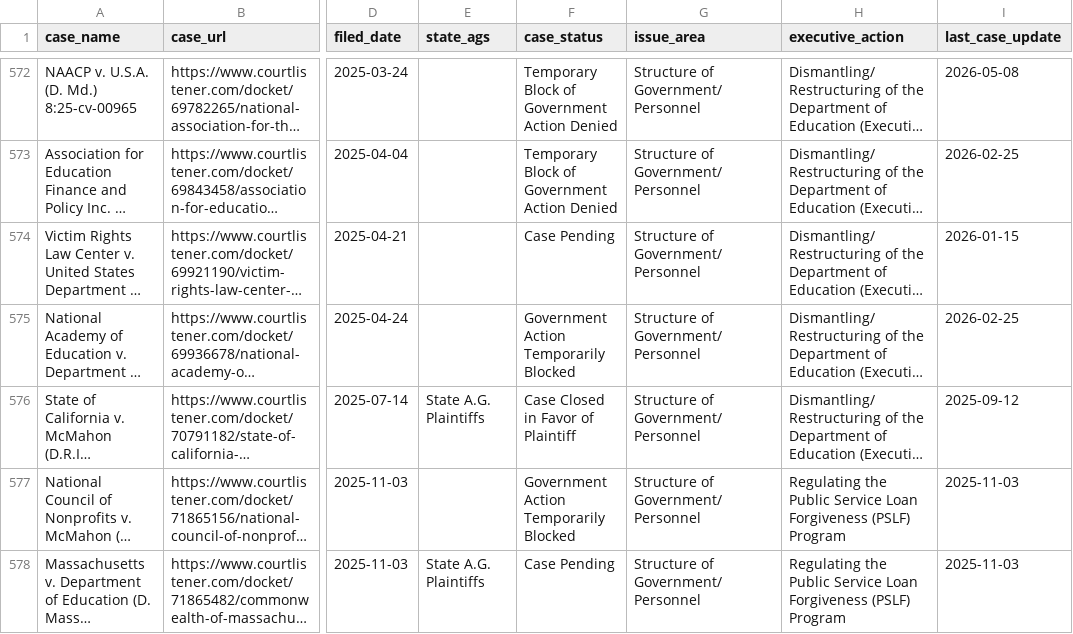
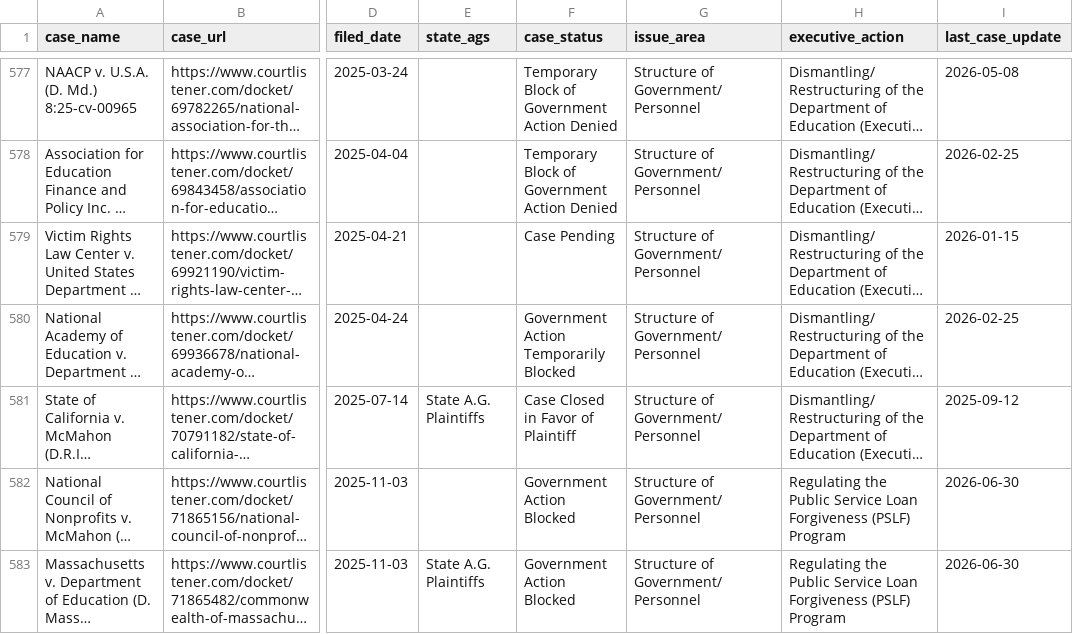
Before and after one commit to thecarsun/LC-TAA, a CSV file: data/processed/cases.csv, drawn as a sheet; only a part is shown, gaps mark what is left out; long unchanged cells end in …; addresses are those after the commit; the diff covers the shown part only; the diff names each change by its address in the sheet, - before the commit and + after, or states it on an @@ line.

```diff
--- a/data/processed/cases.csv
+++ b/data/processed/cases.csv
-F582 (case_status): Government Action Temporarily Blocked
+F582 (case_status): Government Action Blocked
-I582:I583 (last_case_update): 2025-11-03
+I582:I583 (last_case_update): 2026-06-30
-F583 (case_status): Case Pending
+F583 (case_status): Government Action Blocked
```
Also changed, not shown: 6 added rows and 8 edited cells elsewhere in this file, 1 other file.
